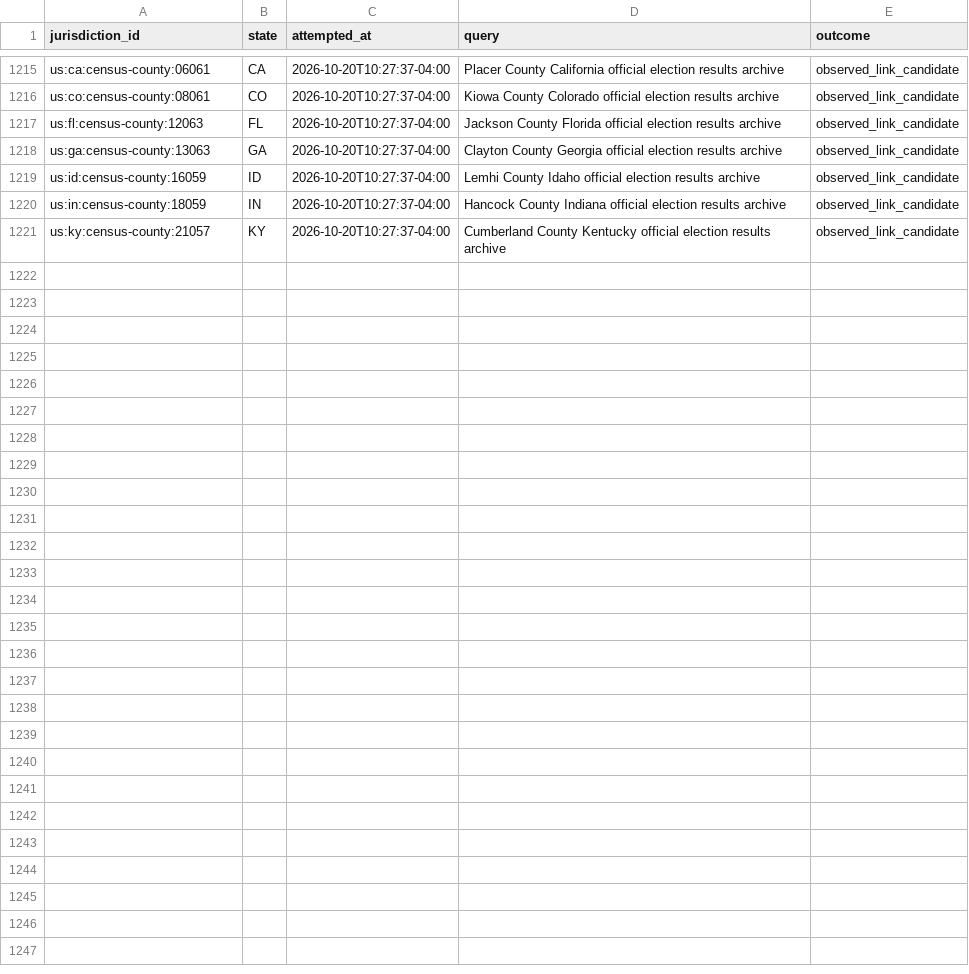
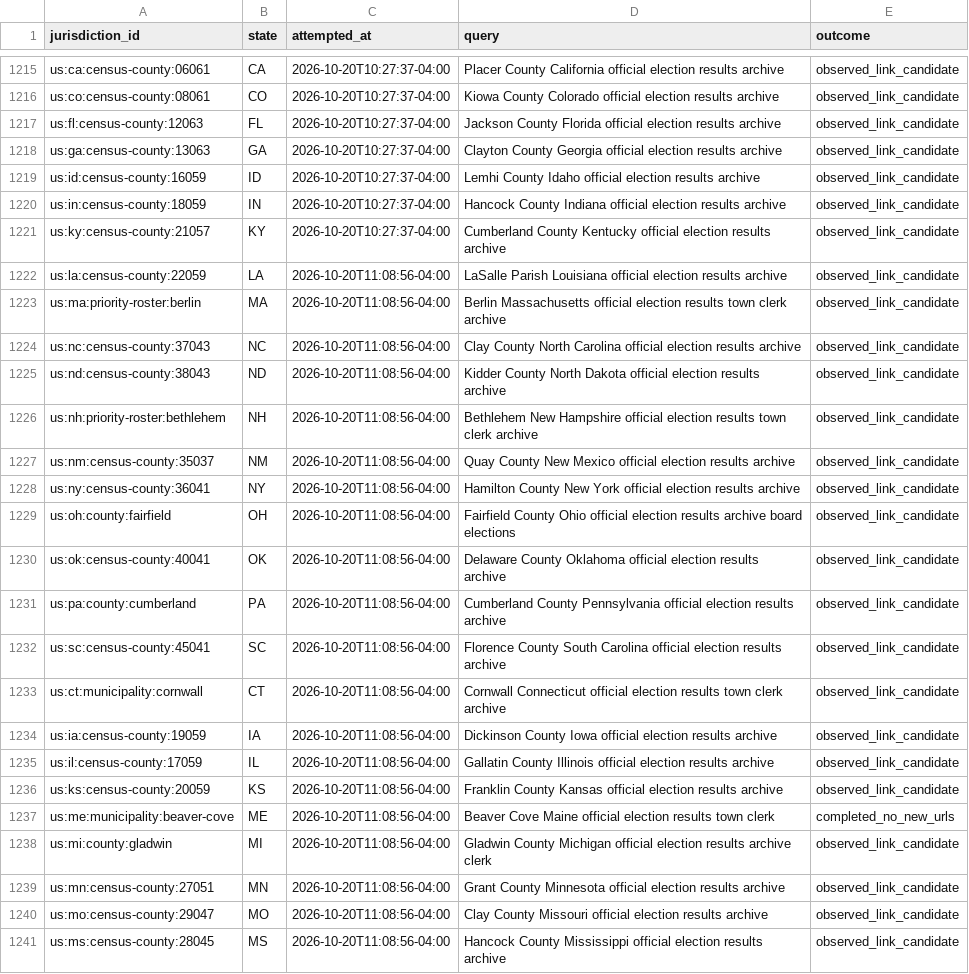
Before and after one commit to pasek-projects-um/ElectionDataGrabber, a CSV file: audit/local-site-discovery-attempts.csv, drawn as a sheet; only a part is shown, gaps mark what is left out; the diff names each change by its address in the sheet, - before the commit and + after, or states it on an @@ line.

Commit message:
data: continue evidence-first local site discovery

```diff
--- a/audit/local-site-discovery-attempts.csv
+++ b/audit/local-site-discovery-attempts.csv
+row 1222: us:la:census-county:22059 | LA | 2026-10-20T11:08:56-04:00 | LaSalle Parish Louisiana official election results archive | observed_link_candidate
+row 1223: us:ma:priority-roster:berlin | MA | 2026-10-20T11:08:56-04:00 | Berlin Massachusetts official election results town clerk archive | observed_link_candidate
+row 1224: us:nc:census-county:37043 | NC | 2026-10-20T11:08:56-04:00 | Clay County North Carolina official election results archive | observed_link_candidate
+row 1225: us:nd:census-county:38043 | ND | 2026-10-20T11:08:56-04:00 | Kidder County North Dakota official election results archive | observed_link_candidate
+row 1226: us:nh:priority-roster:bethlehem | NH | 2026-10-20T11:08:56-04:00 | Bethlehem New Hampshire official election results town clerk archive | observed_link_candidate
+row 1227: us:nm:census-county:35037 | NM | 2026-10-20T11:08:56-04:00 | Quay County New Mexico official election results archive | observed_link_candidate
+row 1228: us:ny:census-county:36041 | NY | 2026-10-20T11:08:56-04:00 | Hamilton County New York official election results archive | observed_link_candidate
+row 1229: us:oh:county:fairfield | OH | 2026-10-20T11:08:56-04:00 | Fairfield County Ohio official election results archive board elections | observed_link_candidate
+row 1230: us:ok:census-county:40041 | OK | 2026-10-20T11:08:56-04:00 | Delaware County Oklahoma official election results archive | observed_link_candidate
+row 1231: us:pa:county:cumberland | PA | 2026-10-20T11:08:56-04:00 | Cumberland County Pennsylvania official election results archive | observed_link_candidate
+row 1232: us:sc:census-county:45041 | SC | 2026-10-20T11:08:56-04:00 | Florence County South Carolina official election results archive | observed_link_candidate
+row 1233: us:ct:municipality:cornwall | CT | 2026-10-20T11:08:56-04:00 | Cornwall Connecticut official election results town clerk archive | observed_link_candidate
+row 1234: us:ia:census-county:19059 | IA | 2026-10-20T11:08:56-04:00 | Dickinson County Iowa official election results archive | observed_link_candidate
+row 1235: us:il:census-county:17059 | IL | 2026-10-20T11:08:56-04:00 | Gallatin County Illinois official election results archive | observed_link_candidate
+row 1236: us:ks:census-county:20059 | KS | 2026-10-20T11:08:56-04:00 | Franklin County Kansas official election results archive | observed_link_candidate
+row 1237: us:me:municipality:beaver-cove | ME | 2026-10-20T11:08:56-04:00 | Beaver Cove Maine official election results town clerk | completed_no_new_urls
+row 1238: us:mi:county:gladwin | MI | 2026-10-20T11:08:56-04:00 | Gladwin County Michigan official election results archive clerk | observed_link_candidate
+row 1239: us:mn:census-county:27051 | MN | 2026-10-20T11:08:56-04:00 | Grant County Minnesota official election results archive | observed_link_candidate
+row 1240: us:mo:census-county:29047 | MO | 2026-10-20T11:08:56-04:00 | Clay County Missouri official election results archive | observed_link_candidate
+row 1241: us:ms:census-county:28045 | MS | 2026-10-20T11:08:56-04:00 | Hancock County Mississippi official election results archive | observed_link_candidate
```
Also changed, not shown: 1 other file.
